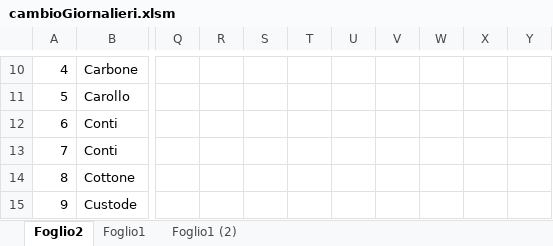
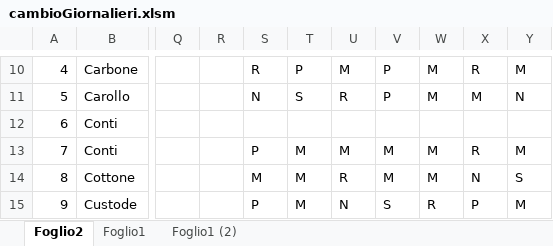
Before and after one commit to giorgioPollaccia/turniOsa_excelVBA, an Excel workbook: MARZO_2018/cambioGiornalieri.xlsm, sheet Foglio2, drawn as a sheet; only a part is shown, gaps mark what is left out; values as stored, in another font and other column widths than the file's, no cell formats; charts and pictures and conditional formats not drawn; 1 other sheet too large or unreadable and not compared; the diff covers the shown part only; the diff names each change by its address in the sheet, - before the commit and + after, or states it on an @@ line.

```diff
--- a/MARZO_2018/cambioGiornalieri.xlsm (sheet Foglio2)
+++ b/MARZO_2018/cambioGiornalieri.xlsm (sheet Foglio2)
-S10: (empty)
+S10: R
-T10: (empty)
+T10: P
-U10: (empty)
+U10: M
-V10:V11: (empty)
+V10:V11: P
-W10:W11: (empty)
+W10:W11: M
-X10: (empty)
+X10: R
-Y10: (empty)
+Y10: M
-S11: (empty)
+S11: N
-T11: (empty)
+T11: S
-U11: (empty)
+U11: R
-X11: (empty)
+X11: M
-Y11: (empty)
+Y11: N
-S13: (empty)
+S13: P
-T13:T15: (empty)
+T13:T15: M
-U13: (empty)
+U13: M
-V13:V14: (empty)
+V13:V14: M
-W13:W14: (empty)
+W13:W14: M
-X13: (empty)
+X13: R
-Y13: (empty)
+Y13: M
-S14: (empty)
+S14: M
-U14: (empty)
+U14: R
-X14: (empty)
+X14: N
-Y14: (empty)
+Y14: S
-S15: (empty)
+S15: P
-U15: (empty)
+U15: N
-V15: (empty)
+V15: S
-W15: (empty)
+W15: R
-X15: (empty)
+X15: P
-Y15: (empty)
+Y15: M
```
Also changed, not shown: 3 added rows and 183 edited cells elsewhere in this sheet, cell formats, charts or pictures, RISOLUTORE/provaRisolutore.xlsm, 39 other files.
